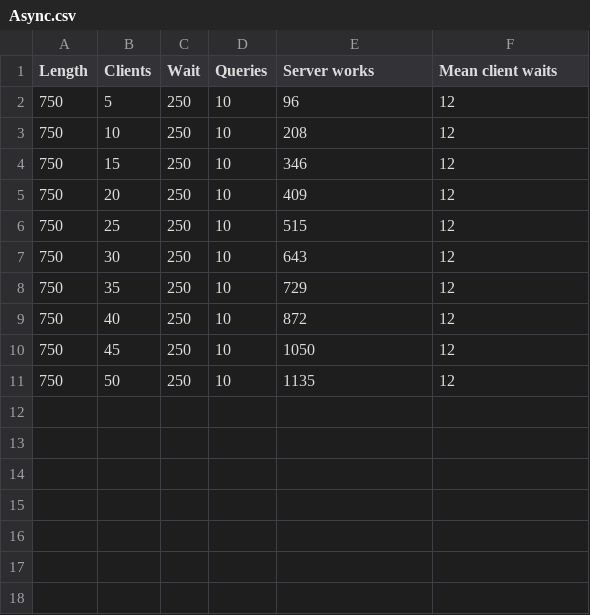
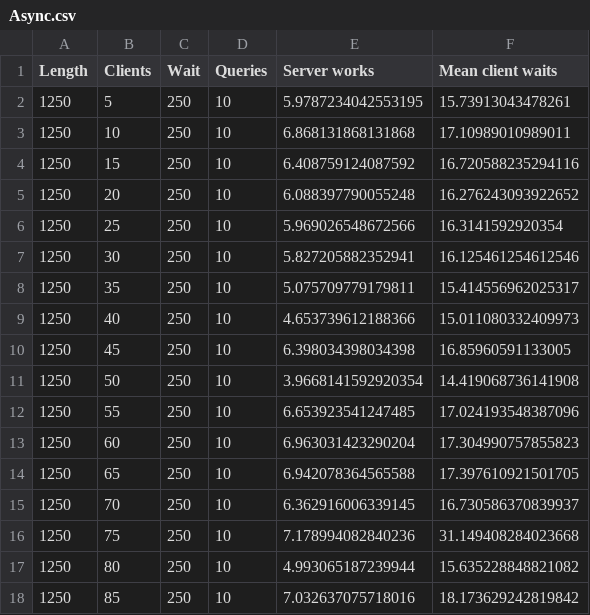
Before and after one commit to LebedevEA/java-server-comparison, a CSV file: data/client-number/Async.csv, drawn as a sheet.

```diff
--- a/data/client-number/Async.csv
+++ b/data/client-number/Async.csv
@@ -1,11 +1,18 @@
 Length, Clients, Wait, Queries, Server works, Mean client waits
-750, 5, 250, 10, 96, 12
-750, 10, 250, 10, 208, 12
-750, 15, 250, 10, 346, 12
-750, 20, 250, 10, 409, 12
-750, 25, 250, 10, 515, 12
-750, 30, 250, 10, 643, 12
-750, 35, 250, 10, 729, 12
-750, 40, 250, 10, 872, 12
-750, 45, 250, 10, 1050, 12
-750, 50, 250, 10, 1135, 12
+1250, 5, 250, 10, 5.9787234042553195, 15.73913043478261
+1250, 10, 250, 10, 6.868131868131868, 17.10989010989011
+1250, 15, 250, 10, 6.408759124087592, 16.720588235294116
+1250, 20, 250, 10, 6.088397790055248, 16.276243093922652
+1250, 25, 250, 10, 5.969026548672566, 16.3141592920354
+1250, 30, 250, 10, 5.827205882352941, 16.125461254612546
+1250, 35, 250, 10, 5.075709779179811, 15.414556962025317
+1250, 40, 250, 10, 4.653739612188366, 15.011080332409973
+1250, 45, 250, 10, 6.398034398034398, 16.85960591133005
+1250, 50, 250, 10, 3.9668141592920354, 14.419068736141908
+1250, 55, 250, 10, 6.653923541247485, 17.024193548387096
+1250, 60, 250, 10, 6.963031423290204, 17.304990757855823
+1250, 65, 250, 10, 6.942078364565588, 17.397610921501705
+1250, 70, 250, 10, 6.362916006339145, 16.730586370839937
+1250, 75, 250, 10, 7.178994082840236, 31.149408284023668
+1250, 80, 250, 10, 4.993065187239944, 15.635228848821082
+1250, 85, 250, 10, 7.032637075718016, 18.173629242819842
```
Also changed, not shown: data/client-number/Blocking.csv, data/client-number/NonBlocking.csv, 12 other files.
